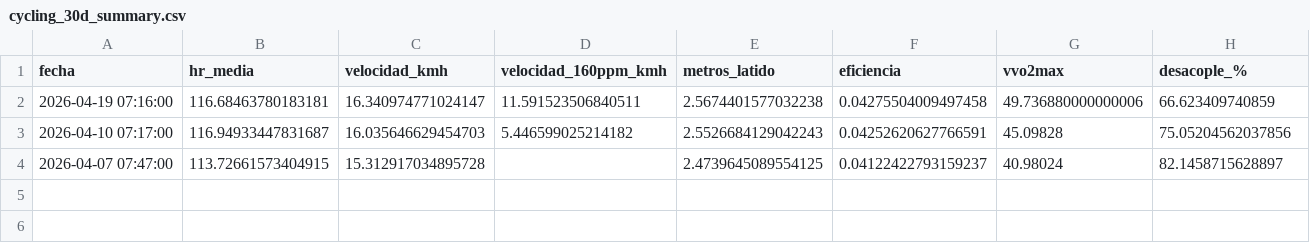
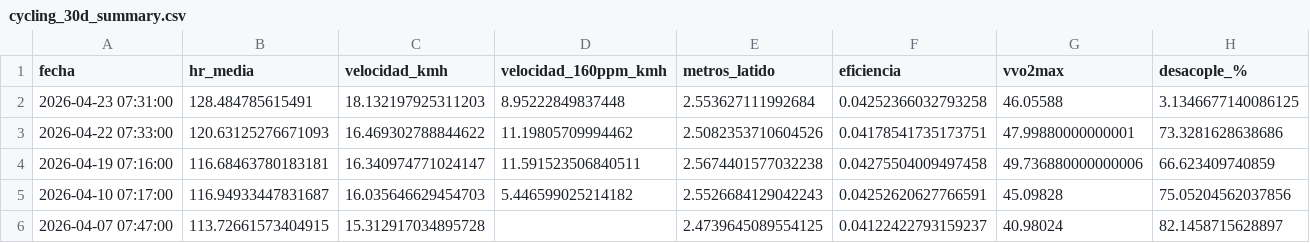
Before and after one commit to juancarbonell-spec/mi-entrenamiento-section-11-data, a CSV file: data/cycling_30d_summary.csv, drawn as a sheet; the diff names each change by its address in the sheet, - before the commit and + after, or states it on an @@ line.

```diff
--- a/data/cycling_30d_summary.csv
+++ b/data/cycling_30d_summary.csv
+row 2: 2026-04-23 07:31:00 | 128.484785615491 | 18.132197925311203 | 8.95222849837448 | 2.553627111992684 | 0.04252366032793258 | 46.05588 | 3.1346677140086125
+row 3: 2026-04-22 07:33:00 | 120.63125276671093 | 16.469302788844622 | 11.19805709994462 | 2.5082353710604526 | 0.04178541735173751 | 47.99880000000001 | 73.3281628638686
```
Also changed, not shown: 5 other files.
